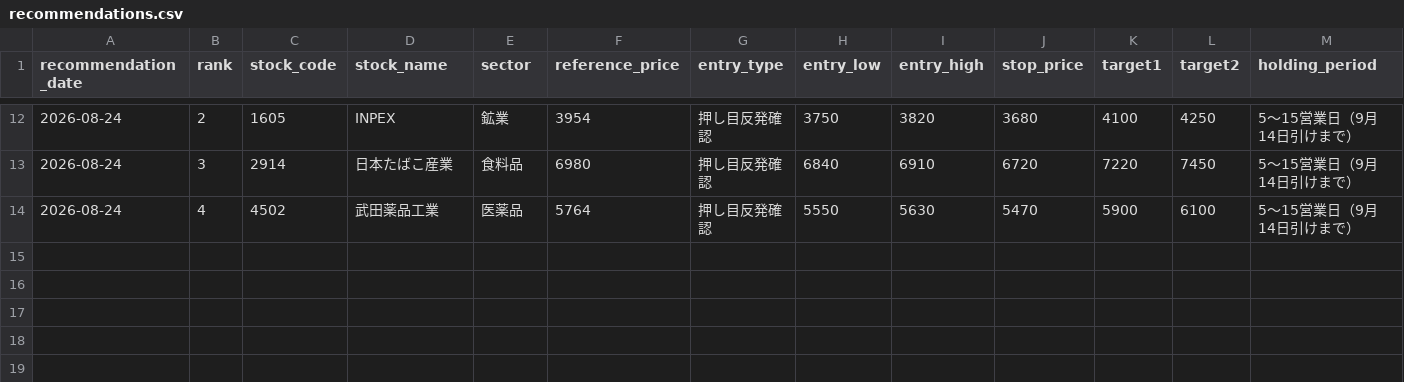
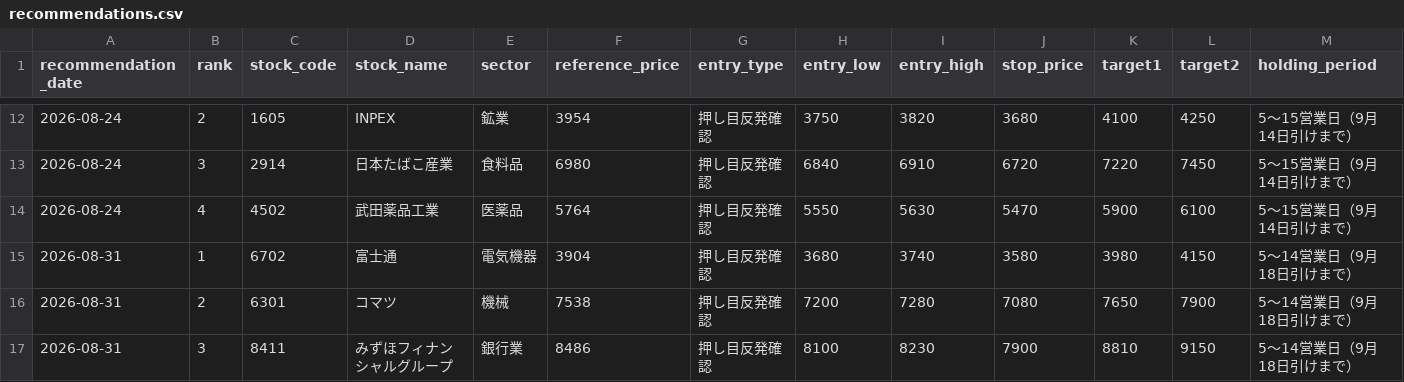
Before and after one commit to masurinkun/swing-ai-lab, a CSV file: history/recommendations.csv, drawn as a sheet; only a part is shown, gaps mark what is left out; rows hold the shown columns only; the diff names each change by its address in the sheet, - before the commit and + after, or states it on an @@ line.

```diff
--- a/history/recommendations.csv
+++ b/history/recommendations.csv
+row 15: 2026-08-31 | 1 | 6702 | 富士通 | 電気機器 | 3904 | 押し目反発確認 | 3680 | 3740 | 3580 | 3980 | 4150 | 5〜14営業日（9月18日引けまで）
+row 16: 2026-08-31 | 2 | 6301 | コマツ | 機械 | 7538 | 押し目反発確認 | 7200 | 7280 | 7080 | 7650 | 7900 | 5〜14営業日（9月18日引けまで）
+row 17: 2026-08-31 | 3 | 8411 | みずほフィナンシャルグループ | 銀行業 | 8486 | 押し目反発確認 | 8100 | 8230 | 7900 | 8810 | 9150 | 5〜14営業日（9月18日引けまで）
```
Also changed, not shown: history/evaluations.csv, history/market_environment.csv, 3 other files.
